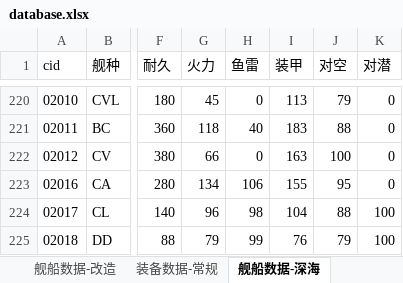
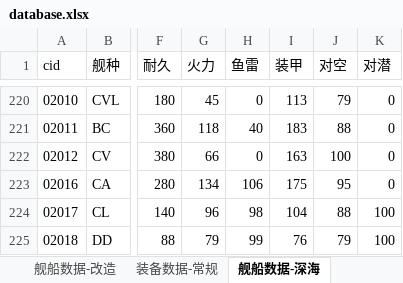
Before and after one commit to toppio/WSGR_simulation, an Excel workbook: depend/ship/database.xlsx, sheet 舰船数据-深海, drawn as a sheet; only a part is shown, gaps mark what is left out; values as stored, in another font and other column widths than the file's, no borders; the diff names each change by its address in the sheet, - before the commit and + after, or states it on an @@ line.

```diff
--- a/depend/ship/database.xlsx (sheet 舰船数据-深海)
+++ b/depend/ship/database.xlsx (sheet 舰船数据-深海)
-I223 (装甲): 155
+I223 (装甲): 175
```
Also changed, not shown: sheet 舰船数据-改造, sheet 海图, depend/ship/舰船装备菜谱藏品整理(2023.03.04补充菜谱和藏品).xlsx, 17 other files.
